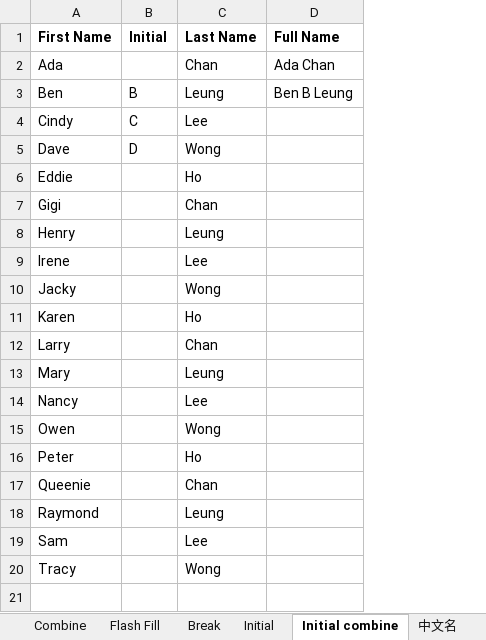
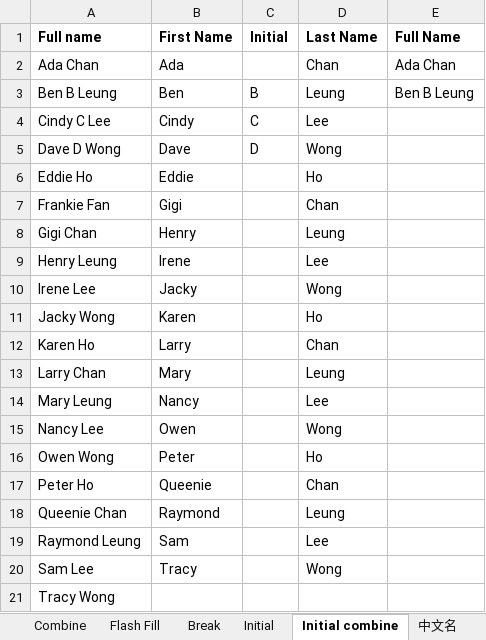
Before and after one commit to hatted/Excel, an Excel workbook: flash fill-answer.xlsx, sheet Initial combine, drawn as a sheet; values as stored, in another font and other column widths than the file's, no borders; the diff names each change by its address in the sheet, - before the commit and + after, or states it on an @@ line.

```diff
--- a/flash fill-answer.xlsx (sheet Initial combine)
+++ b/flash fill-answer.xlsx (sheet Initial combine)
+column A (Full name), rows 2-20: Ada Chan | Ben B Leung | Cindy C Lee | Dave D Wong | Eddie Ho | Frankie Fan | Gigi Chan | Henry Leung | Irene Lee | Jacky Wong | Karen Ho | Larry Chan | Mary Leung | Nancy Lee | Owen Wong | Peter Ho | Queenie Chan | Raymond Leung | Sam Lee
+row 21: Tracy Wong
```
Also changed, not shown: sheet Break, sheet Initial, sheet Flash Fill, other sheet tabs, flash fill-exercise.xlsx, 39 other files.
